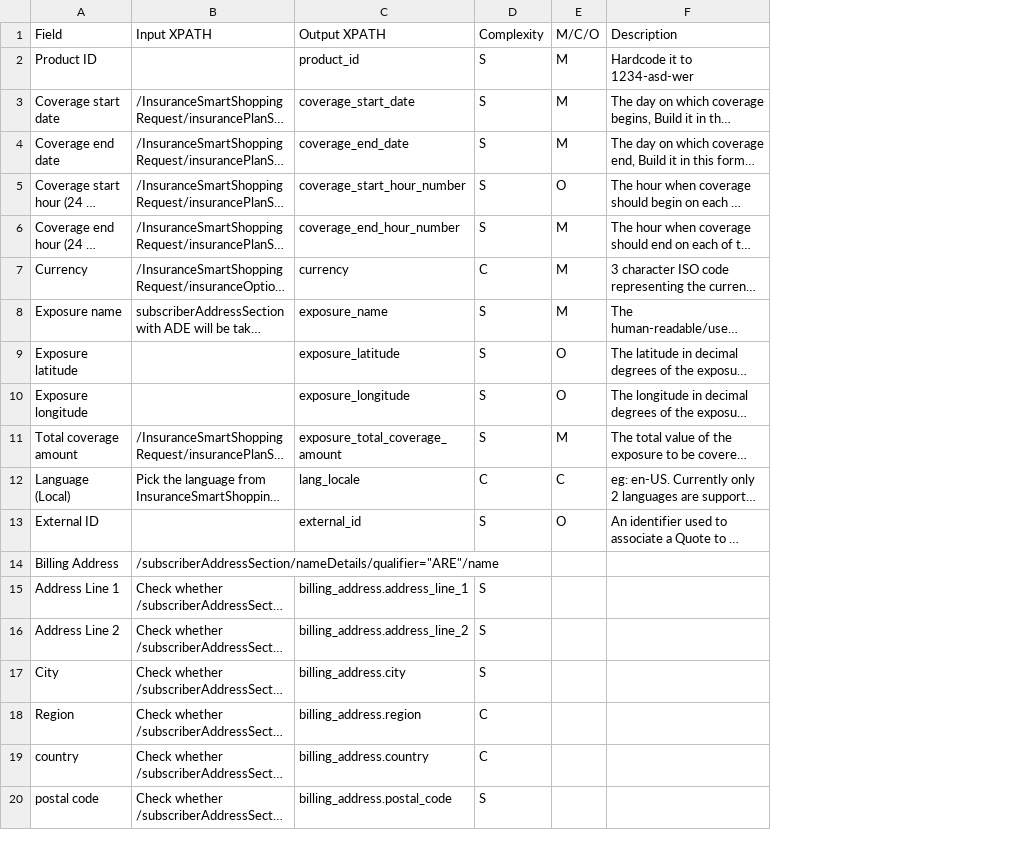
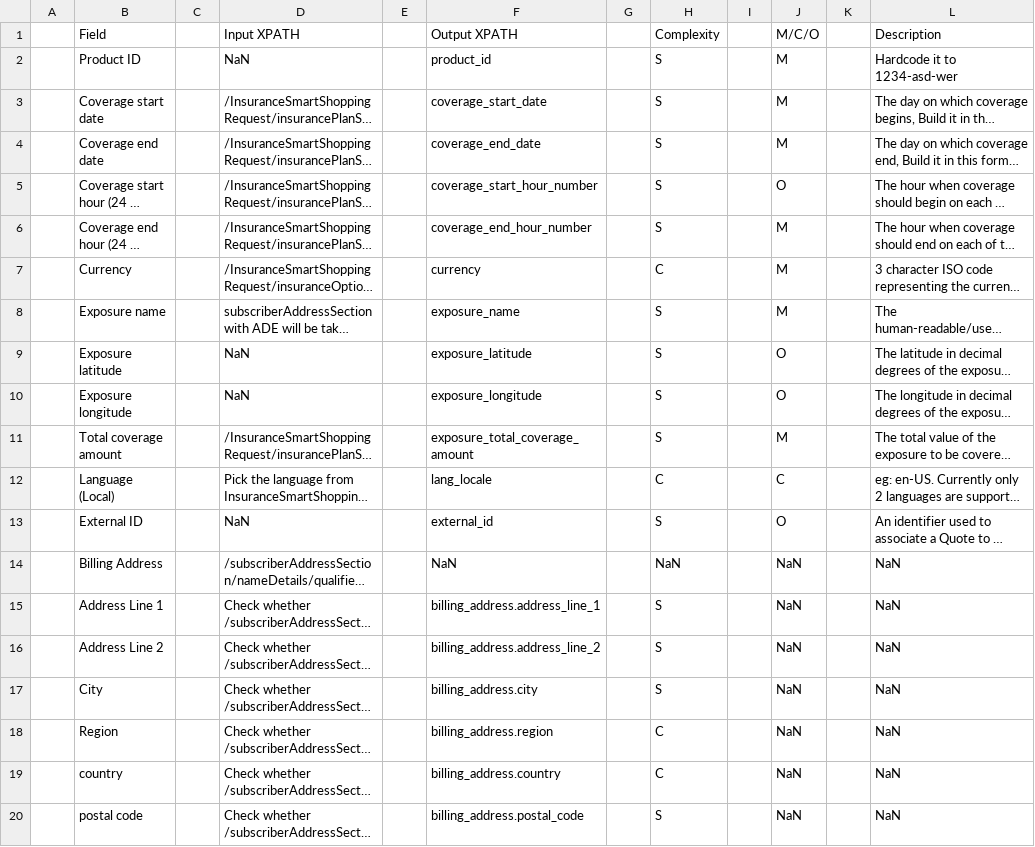
Before and after one commit to AniRaman/AniCode, a CSV file: my_dataframe.csv, drawn as a sheet; long unchanged cells end in …; addresses are those after the commit; the diff names each change by its address in the sheet, - before the commit and + after, or states it on an @@ line.

```diff
--- a/my_dataframe.csv
+++ b/my_dataframe.csv
+column A, empty
+column C, empty
+column E, empty
+column G, empty
+column I, empty
+column K, empty
-D2 (Input XPATH): (empty)
+D2 (Input XPATH): NaN
-D9:D10 (Input XPATH): (empty)
+D9:D10 (Input XPATH): NaN
-D13 (Input XPATH): (empty)
+D13 (Input XPATH): NaN
-F14 (Output XPATH): (empty)
+F14 (Output XPATH): NaN
-H14 (Complexity): (empty)
+H14 (Complexity): NaN
-J14:J20 (M/C/O): (empty)
+J14:J20 (M/C/O): NaN
-L14:L20 (Description): (empty)
+L14:L20 (Description): NaN
```
Also changed, not shown: 5 other files.
